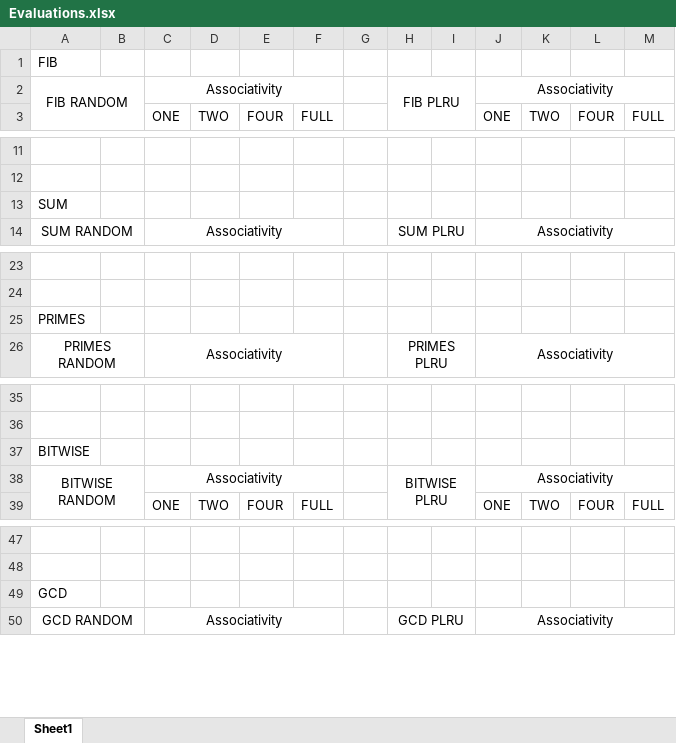
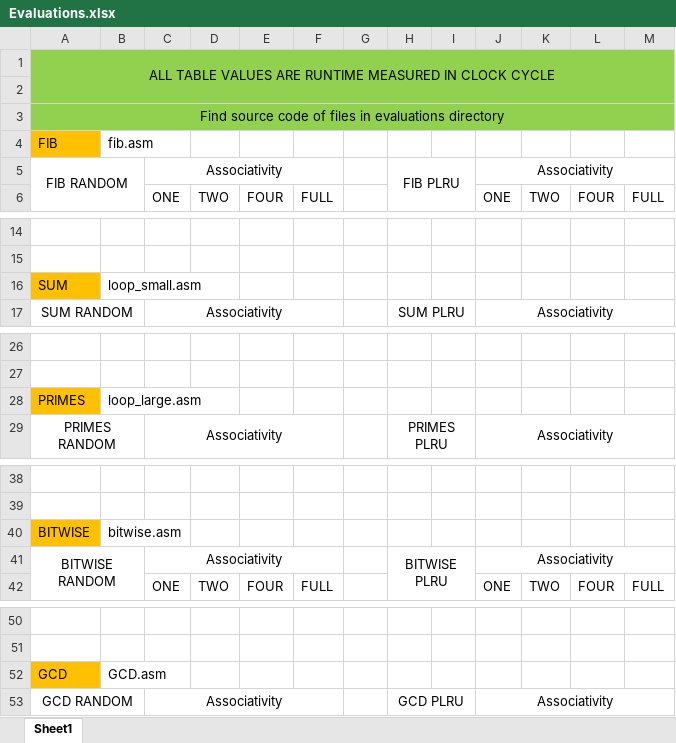
Before and after one commit to hptruong93/ECSE425-Winter2016-Project, an Excel workbook: Evaluations.xlsx, sheet Sheet1, drawn as a sheet; only a part is shown, gaps mark what is left out; values as stored, in another font and other column widths than the file's, no borders; conditional formats not drawn; addresses are those after the commit; the diff names each change by its address in the sheet, - before the commit and + after, or states it on an @@ line.

```diff
--- a/Evaluations.xlsx (sheet Sheet1)
+++ b/Evaluations.xlsx (sheet Sheet1)
+row 1: ALL TABLE VALUES ARE RUNTIME MEASURED IN CLOCK CYCLE
+row 2: (empty)
+row 3: Find source code of files in evaluations directory
-A4 fill: none
+A4 fill: #FFC000
-B4: (empty)
+B4: fib.asm
-A16 fill: none
+A16 fill: #FFC000
-B16: (empty)
+B16: loop_small.asm
-A28 fill: none
+A28 fill: #FFC000
-B28: (empty)
+B28: loop_large.asm
-A40 fill: none
+A40 fill: #FFC000
-B40: (empty)
+B40: bitwise.asm
-A52 fill: none
+A52 fill: #FFC000
-B52: (empty)
+B52: GCD.asm
```
Also changed, not shown: formulas that keep their value, 3 other files.
